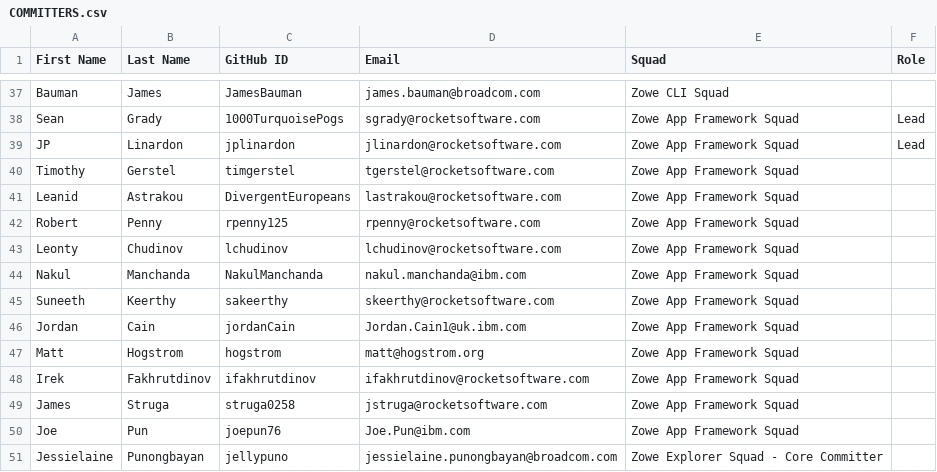
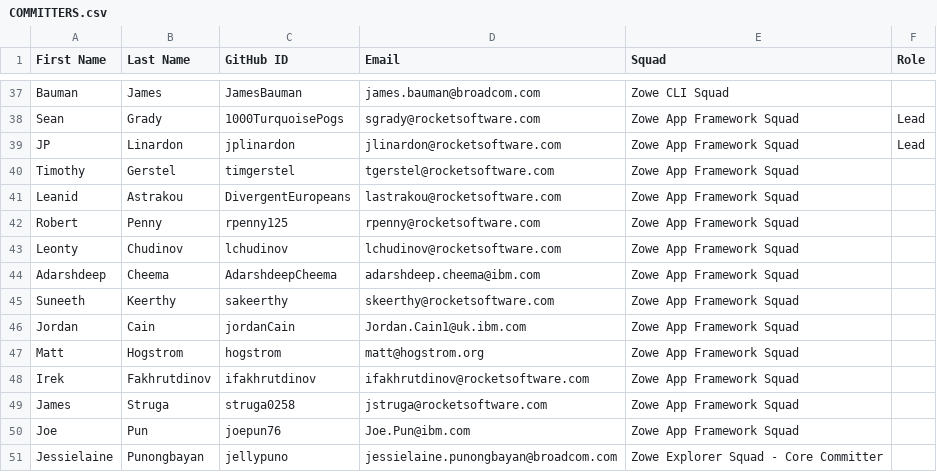
Before and after one commit to zowe/community, a CSV file: COMMITTERS.csv, drawn as a sheet; only a part is shown, gaps mark what is left out; removed rows and columns are numbered as before the commit, all else as after; the diff names each change by its address in the sheet, - before the commit and + after, or states it on an @@ line.

Commit message:
updating committer list
Signed-off-by: AdarshdeepCheema <57364561+AdarshdeepCheema@users.noreply.github.com>

```diff
--- a/COMMITTERS.csv
+++ b/COMMITTERS.csv
-row 44: Nakul | Manchanda | NakulManchanda | nakul.manchanda@ibm.com | Zowe App Framework Squad
+row 44: Adarshdeep | Cheema | AdarshdeepCheema | adarshdeep.cheema@ibm.com | Zowe App Framework Squad
```
